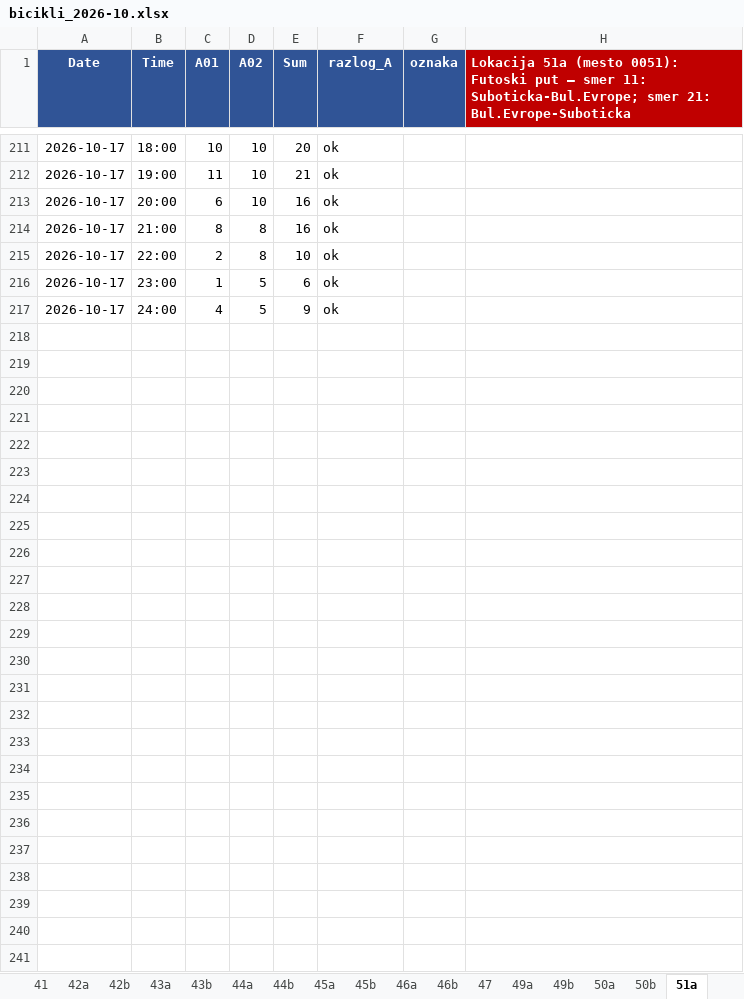
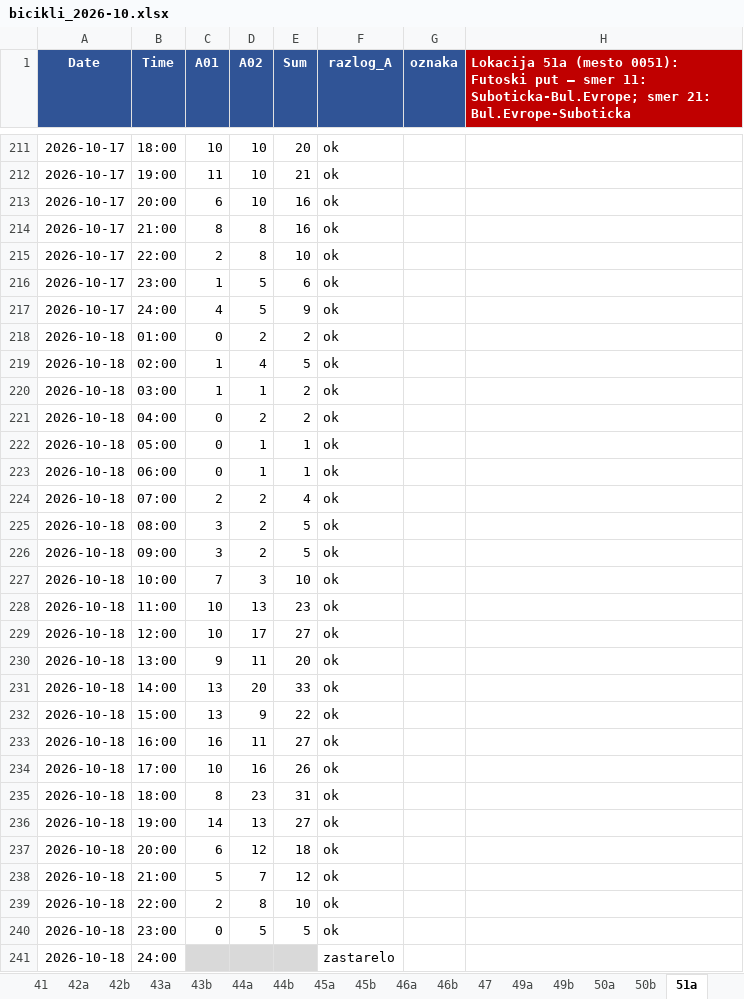
Before and after one commit to vijukM/ns-bike-data, an Excel workbook: podaci/biciklisti/excel/bicikli_2026-10.xlsx, sheet 51a, drawn as a sheet; only a part is shown, gaps mark what is left out; values as stored, in another font and other column widths than the file's, no borders; conditional formats not drawn; the diff names each change by its address in the sheet, - before the commit and + after, or states it on an @@ line.

```diff
--- a/podaci/biciklisti/excel/bicikli_2026-10.xlsx (sheet 51a)
+++ b/podaci/biciklisti/excel/bicikli_2026-10.xlsx (sheet 51a)
+row 218: 2026-10-18 | 01:00 | 0 | 2 | 2 | ok
+row 219: 2026-10-18 | 02:00 | 1 | 4 | 5 | ok
+row 220: 2026-10-18 | 03:00 | 1 | 1 | 2 | ok
+row 221: 2026-10-18 | 04:00 | 0 | 2 | 2 | ok
+row 222: 2026-10-18 | 05:00 | 0 | 1 | 1 | ok
+row 223: 2026-10-18 | 06:00 | 0 | 1 | 1 | ok
+row 224: 2026-10-18 | 07:00 | 2 | 2 | 4 | ok
+row 225: 2026-10-18 | 08:00 | 3 | 2 | 5 | ok
+row 226: 2026-10-18 | 09:00 | 3 | 2 | 5 | ok
+row 227: 2026-10-18 | 10:00 | 7 | 3 | 10 | ok
+row 228: 2026-10-18 | 11:00 | 10 | 13 | 23 | ok
+row 229: 2026-10-18 | 12:00 | 10 | 17 | 27 | ok
+row 230: 2026-10-18 | 13:00 | 9 | 11 | 20 | ok
+row 231: 2026-10-18 | 14:00 | 13 | 20 | 33 | ok
+row 232: 2026-10-18 | 15:00 | 13 | 9 | 22 | ok
+row 233: 2026-10-18 | 16:00 | 16 | 11 | 27 | ok
+row 234: 2026-10-18 | 17:00 | 10 | 16 | 26 | ok
+row 235: 2026-10-18 | 18:00 | 8 | 23 | 31 | ok
+row 236: 2026-10-18 | 19:00 | 14 | 13 | 27 | ok
+row 237: 2026-10-18 | 20:00 | 6 | 12 | 18 | ok
+row 238: 2026-10-18 | 21:00 | 5 | 7 | 12 | ok
+row 239: 2026-10-18 | 22:00 | 2 | 8 | 10 | ok
+row 240: 2026-10-18 | 23:00 | 0 | 5 | 5 | ok
+row 241: 2026-10-18 | 24:00 |  |  |  | zastarelo
```
Also changed, not shown: sheet 26, sheet 40b, sheet 47, sheet 46a, sheet 40a, sheet 46b, 39 more sheets, 8 other files.
